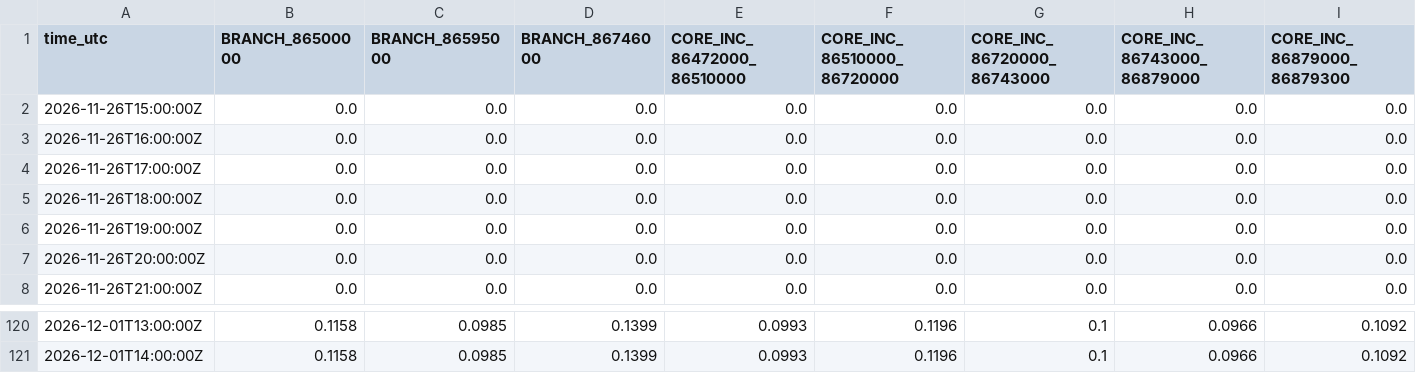
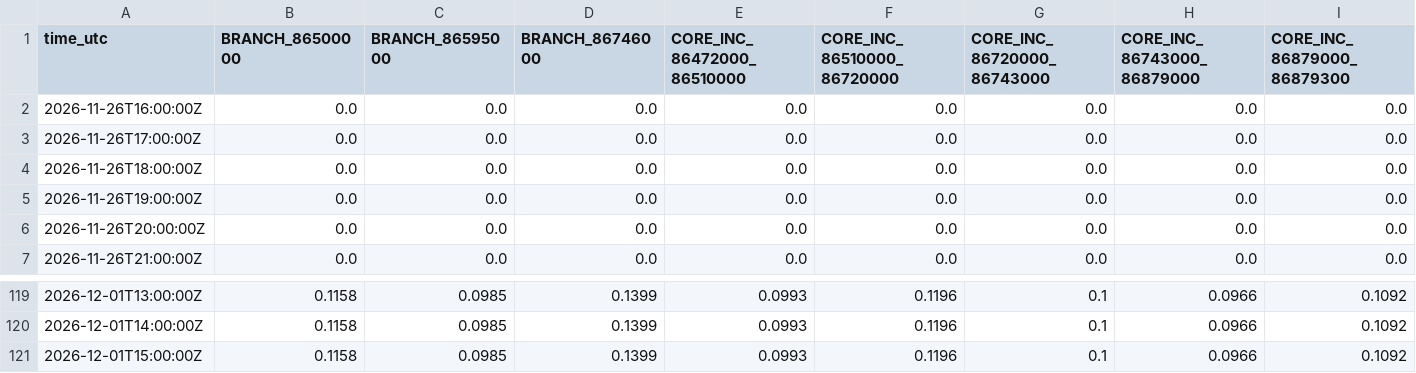
Before and after one commit to previne-taquari-antas/Previne-Taquari-Antas---Redes-Neurais, a CSV file: assets/data/hec_hms_g040_full_basin/whole_basin_ifs_forecast_components_hourly.csv, drawn as a sheet; only a part is shown, gaps mark what is left out; removed rows and columns are numbered as before the commit, all else as after; rows hold the shown columns only; the diff names each change by its address in the sheet, - before the commit and + after, or states it on an @@ line.

Commit message:
bot: update G040 whole-basin observed-branch architecture [skip ci]

```diff
--- a/assets/data/hec_hms_g040_full_basin/whole_basin_ifs_forecast_components_hourly.csv
+++ b/assets/data/hec_hms_g040_full_basin/whole_basin_ifs_forecast_components_hourly.csv
-row 2: 2026-11-26T15:00:00Z | 0.0 | 0.0 | 0.0 | 0.0 | 0.0 | 0.0 | 0.0 | 0.0
+row 121: 2026-12-01T15:00:00Z | 0.1158 | 0.0985 | 0.1399 | 0.0993 | 0.1196 | 0.1 | 0.0966 | 0.1092
```
Also changed, not shown: assets/data/hec_hms_g040_full_basin/whole_basin_ifs_forecast_hourly.csv, assets/data/hec_hms_g040_full_basin/whole_basin_observed_rain_components_hourly.csv, 16 other files.
